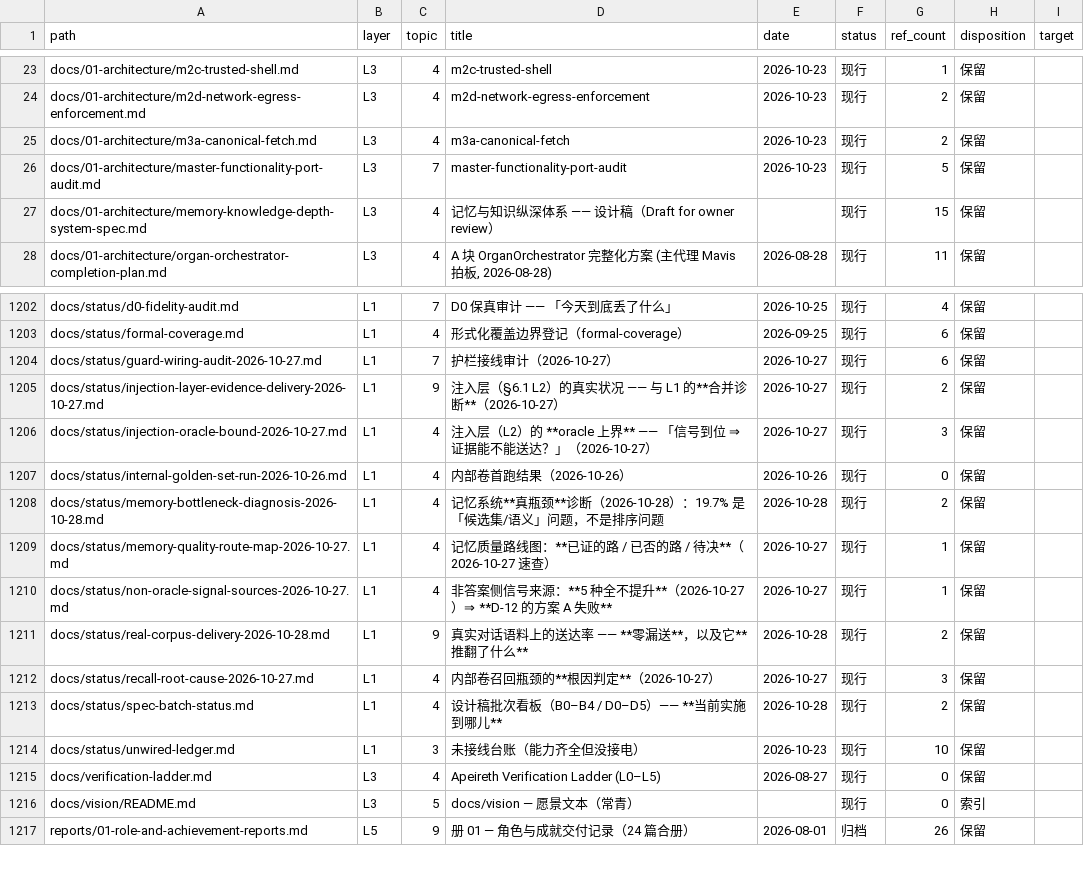
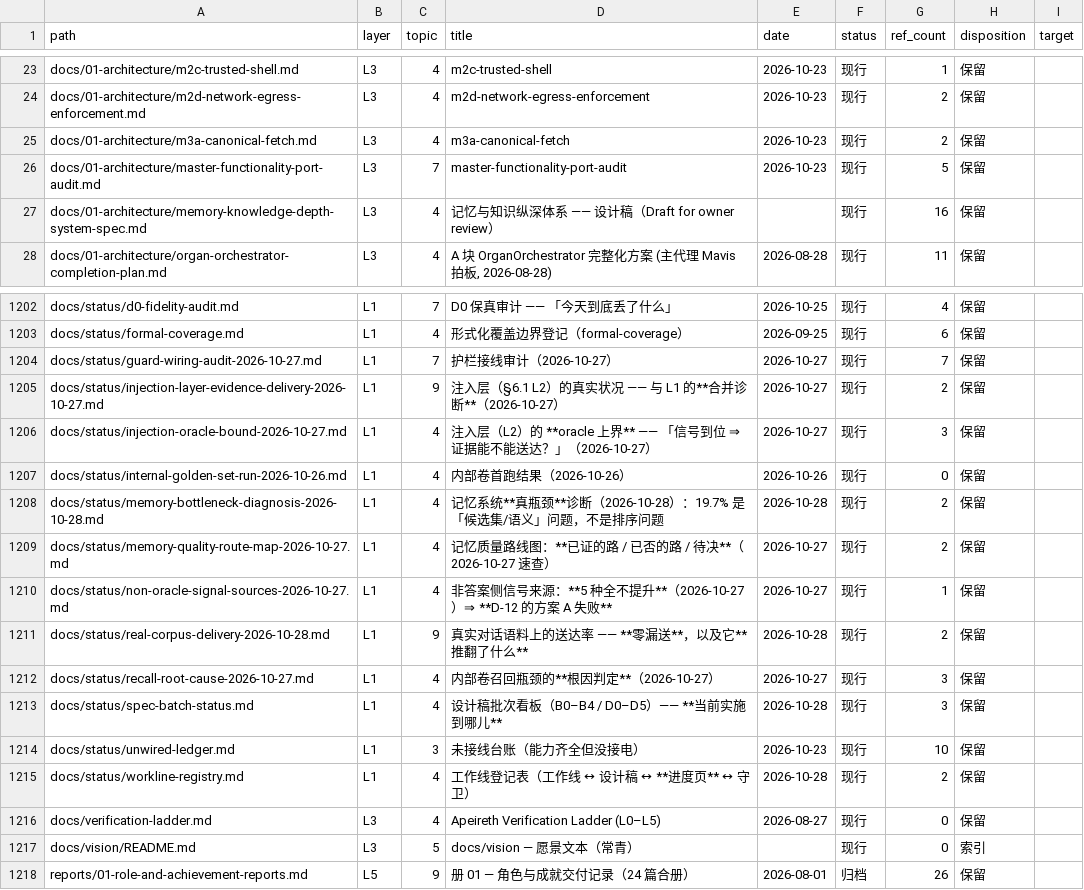
Before and after one commit to Apeireth/Apeireth, a CSV file: docs/INDEX.csv, drawn as a sheet; only a part is shown, gaps mark what is left out.

Commit message:
docs(agents): **开工前必做「认领工作线」**（AGENTS.md §0）+ 工作线登记表 + 「文档守卫」定义
## 为什么加这条（真实事故，2026-10-28）

上下文压缩后代理**忘记了「自己做过什么」** ⇒ 误判「某模块不存在」（其实 557 行早已写好）
· 误判「某能力未接线」（其实 **PRODUCTION WIRED、DEFAULT OFF**）。
⇒ 根因**不是**文档不细，而是：① 拿对话摘要当事实；② 该工作线**没有可查的进度页**。

## AGENTS.md §0 三步（硬规则）

1. **查这条工作线有没有设计稿** ⇒ 先看登记表，再搜 `*-spec.md` / `docs/design/`；
2. **有 ⇒ 读「骨架 + 批次」+ 读它的进度页**（那才是「做到哪」的唯一权威）；
3. **没有 ⇒ 先写一句目标形态再动手**（不许在无人知道目标时开工）。

## 引用纪律（最容易被违反）

* 引用状态**只引文件**，不引对话记忆/上下文摘要；
* 摘要只能帮你「想起去哪儿找」，**不能当事实来源**；
* 文件与代码不一致 ⇒ **改文件并补守卫**，不要两边都不动。

## 新增 `docs/status/workline-registry.md`

工作线 ↔ 设计稿 ↔ **进度页** ↔ 守卫 的登记表（当前 4 条工作线）。
⚠️ **只登记设计稿不登记进度页 = 不算登记**（接手者查不到"做到哪"）。

## 「文档守卫」是什么（写清了，附本仓证据）

**文档守卫 = 门禁里跑的脚本，把文档断言之「另一半真源」比对，不一致即非 0 退出。**
三类：**一致性**（`docs_truth --verify`、`check_quality_metrics`、`check_guard_wiring`）·
**完整性**（`docs_links`、`docs_index`、`check_mod_targets`）· **棘轮**（`arch_guard`、`audit_unwired`、`check_dead_code`）。

**本仓实测证据**：有守卫的文档（claims / §6.1 指标 / 各基线）**从没悄悄漂过**；
唯一漂了一整天的是**没有守卫的设计稿 §8 批次计划**。
⇒ ⇒ **差别不在"会不会漂"，而在"漂了会不会有人喊"。**

## 守卫

断链 0 · docs_truth stale=0 · check_doc_paths OK · doc_caliber 新增 0（本轮修掉 1 处自造违规）。

```diff
--- a/docs/INDEX.csv
+++ b/docs/INDEX.csv
@@ -26,3 +26,3 @@ docs/01-architecture/m3a-canonical-fetch.md,L3,4,m3a-canonical-fetch,2026-10-23,
 docs/01-architecture/master-functionality-port-audit.md,L3,7,master-functionality-port-audit,2026-10-23,现行,5,保留,
-docs/01-architecture/memory-knowledge-depth-system-spec.md,L3,4,记忆与知识纵深体系 —— 设计稿（Draft for owner review）,,现行,15,保留,
+docs/01-architecture/memory-knowledge-depth-system-spec.md,L3,4,记忆与知识纵深体系 —— 设计稿（Draft for owner review）,,现行,16,保留,
 docs/01-architecture/organ-orchestrator-completion-plan.md,L3,4,"A 块 OrganOrchestrator 完整化方案 (主代理 Mavis 拍板, 2026-08-28)",2026-08-28,现行,11,保留,
@@ -1203,3 +1203,3 @@ docs/status/d0-fidelity-audit.md,L1,7,D0 保真审计 —— 「今天到底丢
 docs/status/formal-coverage.md,L1,4,形式化覆盖边界登记（formal-coverage）,2026-09-25,现行,6,保留,
-docs/status/guard-wiring-audit-2026-10-27.md,L1,7,护栏接线审计（2026-10-27）,2026-10-27,现行,6,保留,
+docs/status/guard-wiring-audit-2026-10-27.md,L1,7,护栏接线审计（2026-10-27）,2026-10-27,现行,7,保留,
 docs/status/injection-layer-evidence-delivery-2026-10-27.md,L1,9,注入层（§6.1 L2）的真实状况 —— 与 L1 的**合并诊断**（2026-10-27）,2026-10-27,现行,2,保留,
@@ -1208,3 +1208,3 @@ docs/status/internal-golden-set-run-2026-10-26.md,L1,4,内部卷首跑结果（2
 docs/status/memory-bottleneck-diagnosis-2026-10-28.md,L1,4,记忆系统**真瓶颈**诊断（2026-10-28）：19.7% 是「候选集/语义」问题，不是排序问题,2026-10-28,现行,2,保留,
-docs/status/memory-quality-route-map-2026-10-27.md,L1,4,记忆质量路线图：**已证的路 / 已否的路 / 待决**（2026-10-27 速查）,2026-10-27,现行,1,保留,
+docs/status/memory-quality-route-map-2026-10-27.md,L1,4,记忆质量路线图：**已证的路 / 已否的路 / 待决**（2026-10-27 速查）,2026-10-27,现行,2,保留,
 docs/status/non-oracle-signal-sources-2026-10-27.md,L1,4,非答案侧信号来源：**5 种全不提升**（2026-10-27）⇒ **D-12 的方案 A 失败**,2026-10-27,现行,1,保留,
@@ -1212,4 +1212,5 @@ docs/status/real-corpus-delivery-2026-10-28.md,L1,9,真实对话语料上的送
 docs/status/recall-root-cause-2026-10-27.md,L1,4,内部卷召回瓶颈的**根因判定**（2026-10-27）,2026-10-27,现行,3,保留,
-docs/status/spec-batch-status.md,L1,4,设计稿批次看板（B0–B4 / D0–D5）—— **当前实施到哪儿**,2026-10-28,现行,2,保留,
+docs/status/spec-batch-status.md,L1,4,设计稿批次看板（B0–B4 / D0–D5）—— **当前实施到哪儿**,2026-10-28,现行,3,保留,
 docs/status/unwired-ledger.md,L1,3,未接线台账（能力齐全但没接电）,2026-10-23,现行,10,保留,
+docs/status/workline-registry.md,L1,4,工作线登记表（工作线 ↔ 设计稿 ↔ **进度页** ↔ 守卫）,2026-10-28,现行,2,保留,
 docs/verification-ladder.md,L3,4,Apeireth Verification Ladder (L0–L5),2026-08-27,现行,0,保留,
```
Also changed, not shown: 3 other files.
